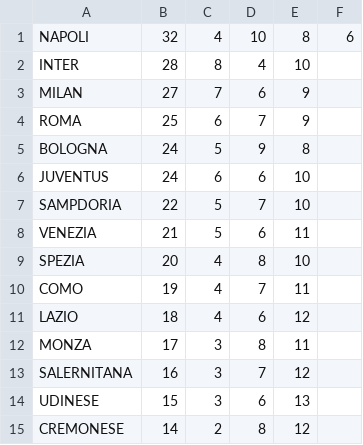
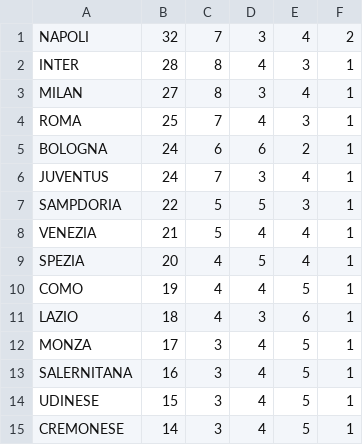
Before and after one commit to InformaticaAVBO/4cin-SanjiAdd, a CSV file: ClassificaA/data/serie.csv, drawn as a sheet.

Commit message:
git commit -m "SerieA: implement getSquadra and getSquadraByName methods in Campionato class"

```diff
--- a/ClassificaA/data/serie.csv
+++ b/ClassificaA/data/serie.csv
@@ -1,15 +1,15 @@
-NAPOLI, 32, 4, 10, 8,6
-INTER, 28, 8, 4, 10
-MILAN, 27, 7, 6, 9
-ROMA, 25, 6, 7, 9
-BOLOGNA,24, 5, 9, 8
-JUVENTUS, 24, 6, 6, 10
-SAMPDORIA, 22, 5, 7, 10
-VENEZIA, 21, 5, 6, 11
-SPEZIA, 20, 4, 8, 10
-COMO, 19, 4, 7, 11
-LAZIO, 18, 4, 6, 12
-MONZA, 17, 3, 8, 11
-SALERNITANA, 16, 3, 7, 12
-UDINESE, 15, 3, 6, 13
-CREMONESE, 14, 2, 8, 12
+NAPOLI,32,7,3,4,2
+INTER,28,8,4,3,1
+MILAN,27,8,3,4,1
+ROMA,25,7,4,3,1
+BOLOGNA,24,6,6,2,1
+JUVENTUS,24,7,3,4,1
+SAMPDORIA,22,5,5,3,1
+VENEZIA,21,5,4,4,1
+SPEZIA,20,4,5,4,1
+COMO,19,4,4,5,1
+LAZIO,18,4,3,6,1
+MONZA,17,3,4,5,1
+SALERNITANA,16,3,4,5,1
+UDINESE,15,3,4,5,1
+CREMONESE,14,3,4,5,1
```
Also changed, not shown: 3 other files.
